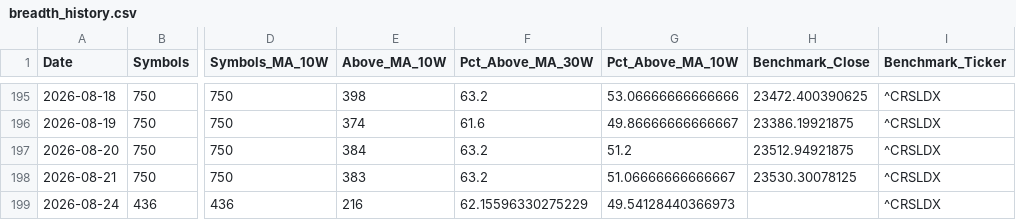
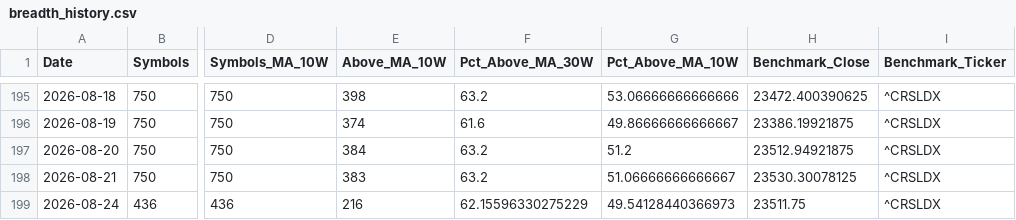
Before and after one commit to Pareshking/RS-Stages, a CSV file: data/breadth_history.csv, drawn as a sheet; only a part is shown, gaps mark what is left out; the diff names each change by its address in the sheet, - before the commit and + after, or states it on an @@ line.

```diff
--- a/data/breadth_history.csv
+++ b/data/breadth_history.csv
-H199 (Benchmark_Close): (empty)
+H199 (Benchmark_Close): 23511.75
```
Also changed, not shown: 2 other files.
